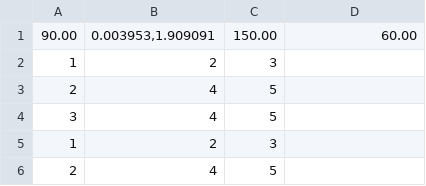
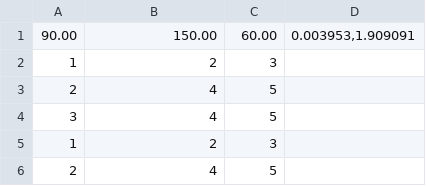
Before and after one commit to MKGames/software_engineering2017, a CSV file: A_12_Karina_Kozarova_fixture.csv, drawn as a sheet; only a part is shown.

```diff
--- a/A_12_Karina_Kozarova_fixture.csv
+++ b/A_12_Karina_Kozarova_fixture.csv
@@ -1,2 +1,2 @@
-"90.00","0.003953,1.909091","150.00","60.00"
+"90.00","150.00","60.00","0.003953,1.909091"
 1,2,3,
```
Also changed, not shown: 3 other files.
